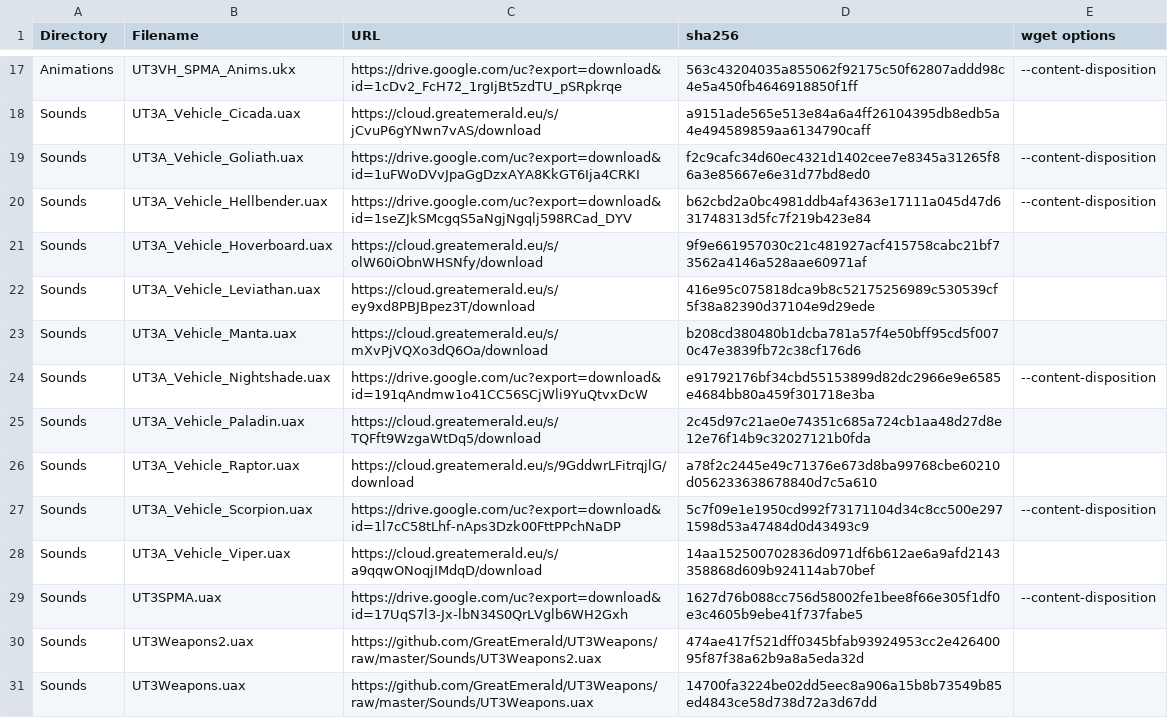
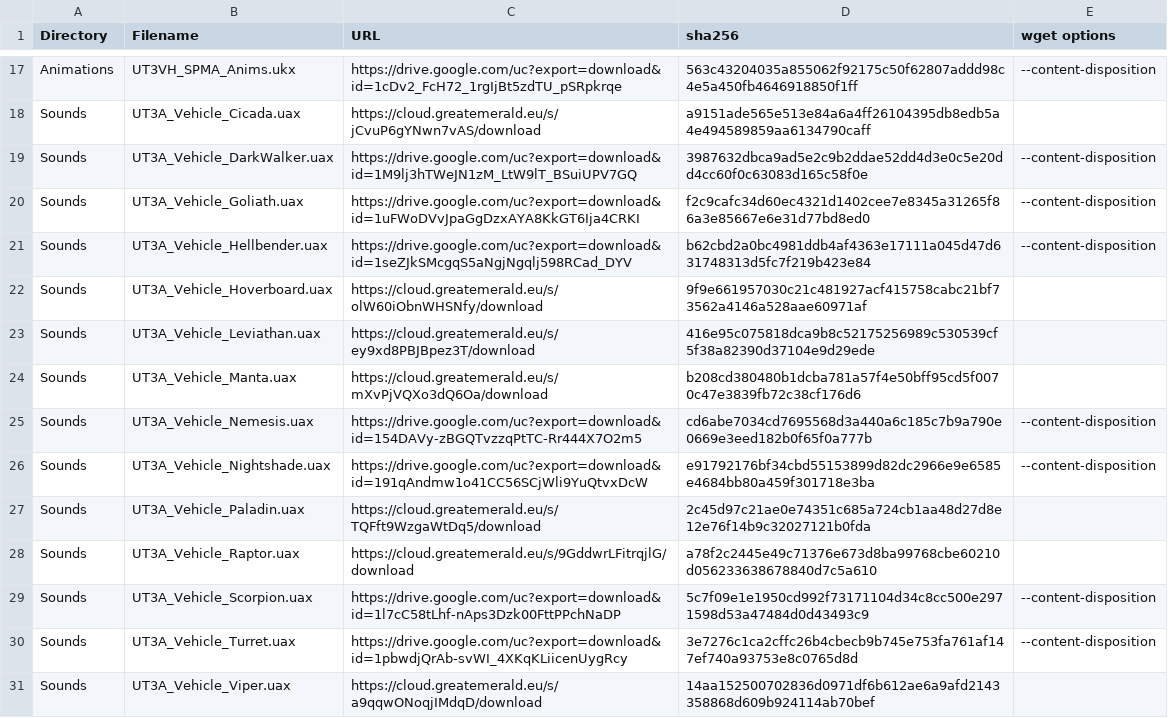
Before and after one commit to GreatEmerald/UT3Vehicles, a CSV file: Binaries.csv, drawn as a sheet; only a part is shown, gaps mark what is left out; the shorter side is filled out with more unchanged rows.

Commit message:
Missing Vehicles: Sounds for Later
Alex & I thought it would be good to get these done too that way if/when these missing vehicles are added the sounds will mostly be done and ready if not completely.

I haven't gotten the Scavenger done yet, I think that's all that is missing besides the utility Generic sounds files which also needs to be done

```diff
--- a/Binaries.csv
+++ b/Binaries.csv
@@ -18,2 +18,3 @@ Animations,UT3VH_SPMA_Anims.ukx,https://drive.google.com/uc?export=download&id=1
 Sounds,UT3A_Vehicle_Cicada.uax,https://cloud.greatemerald.eu/s/jCvuP6gYNwn7vAS/download,a9151ade565e513e84a6a4ff26104395db8edb5a4e494589859aa6134790caff,
+Sounds,UT3A_Vehicle_DarkWalker.uax,https://drive.google.com/uc?export=download&id=1M9lj3hTWeJN1zM_LtW9lT_BSuiUPV7GQ,3987632dbca9ad5e2c9b2ddae52dd4d3e0c5e20dd4cc60f0c63083d165c58f0e,--content-disposition
 Sounds,UT3A_Vehicle_Goliath.uax,https://drive.google.com/uc?export=download&id=1uFWoDVvJpaGgDzxAYA8KkGT6Ija4CRKI,f2c9cafc34d60ec4321d1402cee7e8345a31265f86a3e85667e6e31d77bd8ed0,--content-disposition
@@ -23,2 +24,3 @@ Sounds,UT3A_Vehicle_Leviathan.uax,https://cloud.greatemerald.eu/s/ey9xd8PBJBpez3
 Sounds,UT3A_Vehicle_Manta.uax,https://cloud.greatemerald.eu/s/mXvPjVQXo3dQ6Oa/download,b208cd380480b1dcba781a57f4e50bff95cd5f0070c47e3839fb72c38cf176d6,
+Sounds,UT3A_Vehicle_Nemesis.uax,https://drive.google.com/uc?export=download&id=154DAVy-zBGQTvzzqPtTC-Rr444X7O2m5,cd6abe7034cd7695568d3a440a6c185c7b9a790e0669e3eed182b0f65f0a777b,--content-disposition
 Sounds,UT3A_Vehicle_Nightshade.uax,https://drive.google.com/uc?export=download&id=191qAndmw1o41CC56SCjWli9YuQtvxDcW,e91792176bf34cbd55153899d82dc2966e9e6585e4684bb80a459f301718e3ba,--content-disposition
@@ -27,2 +29,3 @@ Sounds,UT3A_Vehicle_Raptor.uax,https://cloud.greatemerald.eu/s/9GddwrLFitrqjlG/d
 Sounds,UT3A_Vehicle_Scorpion.uax,https://drive.google.com/uc?export=download&id=1l7cC58tLhf-nAps3Dzk00FttPPchNaDP,5c7f09e1e1950cd992f73171104d34c8cc500e2971598d53a47484d0d43493c9,--content-disposition
+Sounds,UT3A_Vehicle_Turret.uax,https://drive.google.com/uc?export=download&id=1pbwdjQrAb-svWI_4XKqKLiicenUygRcy,3e7276c1ca2cffc26b4cbecb9b745e753fa761af147ef740a93753e8c0765d8d,--content-disposition
 Sounds,UT3A_Vehicle_Viper.uax,https://cloud.greatemerald.eu/s/a9qqwONoqjIMdqD/download,14aa152500702836d0971df6b612ae6a9afd2143358868d609b924114ab70bef,
```
